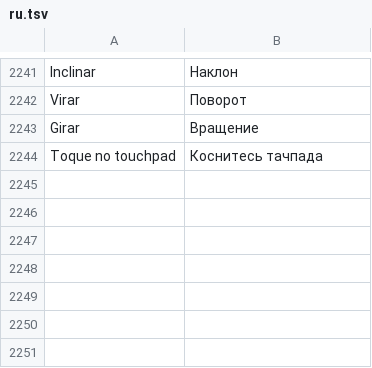
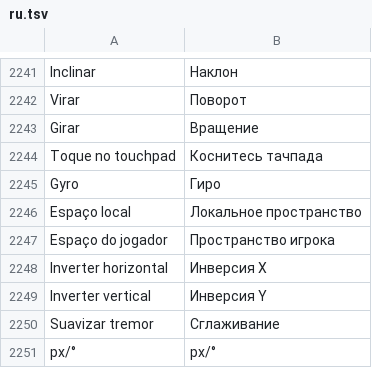
Before and after one commit to maliquem/Prisma, a TSV file: res/ru.tsv, drawn as a sheet; only a part is shown, gaps mark what is left out.

Commit message:
Controles: gyro como mouse por camada, com espaço do jogador, inverter e suavizar (Fase 5, parte 2)

```diff
--- a/res/ru.tsv
+++ b/res/ru.tsv
@@ -2244 +2244,8 @@ Girar	Вращение
 Toque no touchpad	Коснитесь тачпада
+Gyro	Гиро
+Espaço local	Локальное пространство
+Espaço do jogador	Пространство игрока
+Inverter horizontal	Инверсия X
+Inverter vertical	Инверсия Y
+Suavizar tremor	Сглаживание
+px/°	px/°
```
Also changed, not shown: res/en.tsv, res/es.tsv, 13 other files.
